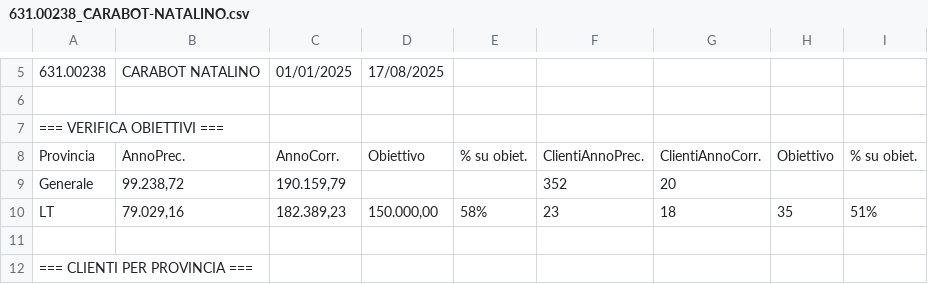
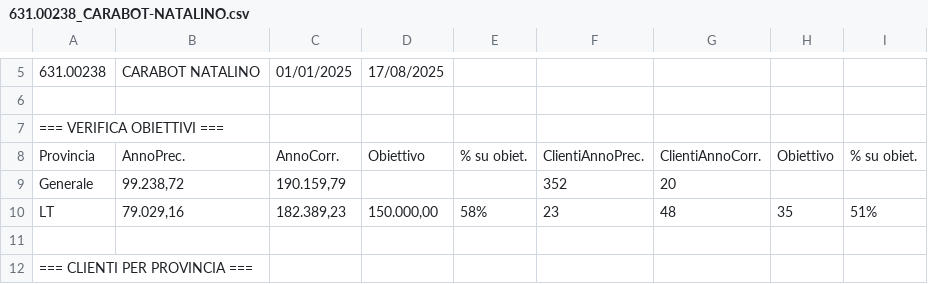
Before and after one commit to marketingcusimano/rete-commerciale-agenti, a CSV file: docs/631.00238_CARABOT-NATALINO.csv, drawn as a sheet; only a part is shown, gaps mark what is left out.

Commit message:
Update 631.00238_CARABOT-NATALINO.csv

```diff
--- a/docs/631.00238_CARABOT-NATALINO.csv
+++ b/docs/631.00238_CARABOT-NATALINO.csv
@@ -9,3 +9,3 @@ Provincia;AnnoPrec.;AnnoCorr.;Obiettivo;% su obiet.;ClientiAnnoPrec.;ClientiAnno
 Generale;99.238,72;190.159,79;;;352;20;;
-LT;79.029,16;182.389,23;150.000,00;58%;23;18;35;51%
+LT;79.029,16;182.389,23;150.000,00;58%;23;48;35;51%
 ;;;;;;;;
```
